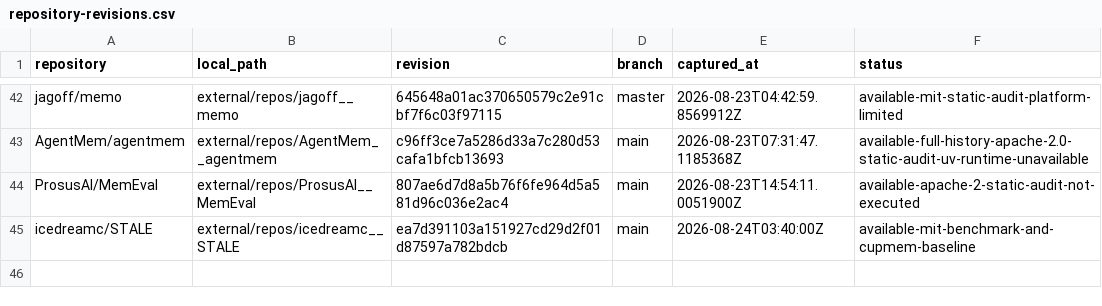
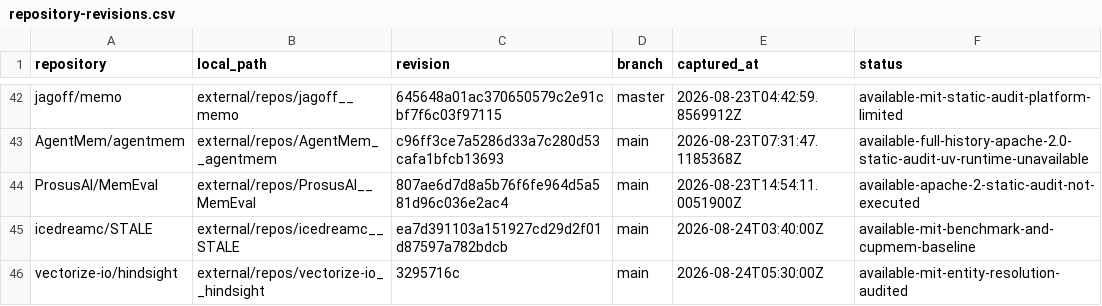
Before and after one commit to krapcys1-maker/adaptive-agent-memory-research, a CSV file: data/catalogs/repository-revisions.csv, drawn as a sheet; only a part is shown, gaps mark what is left out; the diff names each change by its address in the sheet, - before the commit and + after, or states it on an @@ line.

Commit message:
Hindsight mechanism sheet: their model/heuristic boundary is not where we put ours
Read from code at 3295716c, MIT, now pinned in repository-revisions.csv.

    text ──[ LLM, structured output ]──► mentions ──[ deterministic ]──► canonical entity
            fact_extraction.py                        entity_resolver.py

fact_extraction.py imports llm_interface and llm_wrapper and defines Pydantic
response models; entity_processing.py calls the result `llm_entities`.
entity_resolver.py is 1405 lines with no model in the merge path — pg_trgm
trigram Jaccard reimplemented in Python and verified byte-for-byte against
Postgres so a cutoff calibrated there transfers exactly, union-find with path
halving, and a canonical name chosen most-mentioned then shortest then
lexicographically smallest.

E2-A through E2-A3 tried to make extraction deterministic. 1.000 internally,
fired on nothing external. The boundary was one step too early, and the
grammar-coverage audit is the evidence rather than the hunch.

Two things worth taking. The resolution half is model-free, auditable and better
than what we have, which is nothing — our arms never had a merge step at all.
And the `resolve` flag: extracted names are always resolvable because they are
the extractor's guess, while a caller-supplied name is taken literally, with the
code recording that a literal name must not become resolvable just because
extraction agreed on the spelling. We lack that, and RARE-EXC is exactly where it
bites — `--dist=no` must never fuzzy-match `--dist=yes`, and their trigram
similarity is high.

Their assumption is also the sharper research question. Trigram similarity
solves spelling variation and cannot solve referential variation: "the new PM"
and "Alice Chen" share no trigrams. If their extractor has not already resolved
that coreference, the merge cannot. How often that matters is measurable and
sits at the boundary of a mechanism that demonstrably works — a better question
than whether we can rebuild theirs.

```diff
--- a/data/catalogs/repository-revisions.csv
+++ b/data/catalogs/repository-revisions.csv
+row 46: vectorize-io/hindsight | external/repos/vectorize-io__hindsight | 3295716c | main | 2026-08-24T05:30:00Z | available-mit-entity-resolution-audited
```
Also changed, not shown: 2 other files.
